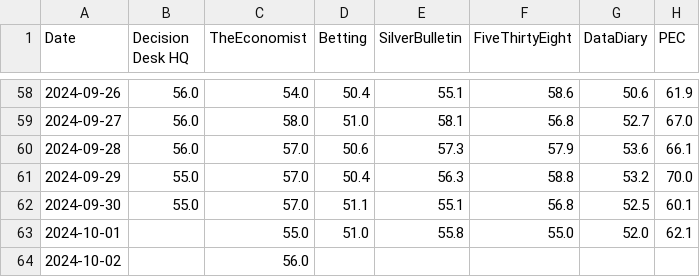
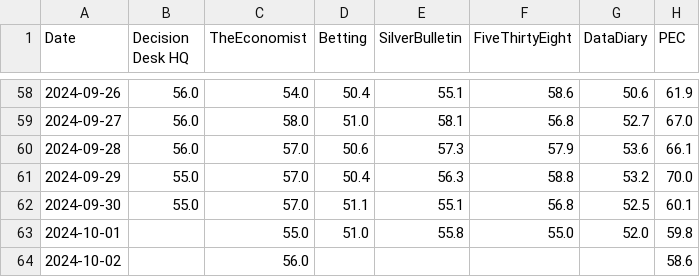
Before and after one commit to PaulMainwood/Election2024, a CSV file: harris_wide.csv, drawn as a sheet; only a part is shown, gaps mark what is left out.

```diff
--- a/harris_wide.csv
+++ b/harris_wide.csv
@@ -62,3 +62,3 @@ Date,Decision Desk HQ,TheEconomist,Betting,SilverBulletin,FiveThirtyEight,DataDi
 2024-09-30,55.0,57.0,51.1,55.1,56.8,52.5,60.1
-2024-10-01,,55.0,51.0,55.8,55.0,52.0,62.1
-2024-10-02,,56.0,,,,,
+2024-10-01,,55.0,51.0,55.8,55.0,52.0,59.8
+2024-10-02,,56.0,,,,,58.6
```
Also changed, not shown: aggregated_data.csv, aggregated_data_wide.csv, 4 other files.
